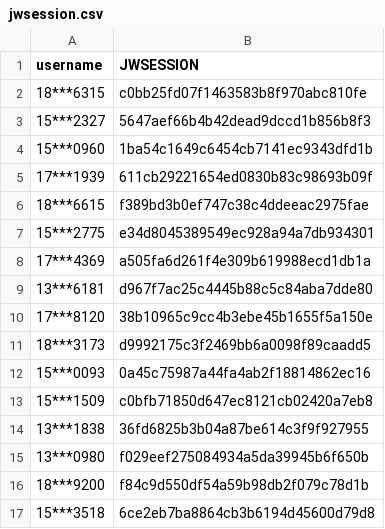
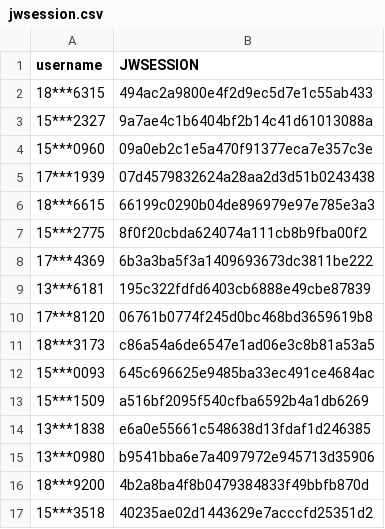
Before and after one commit to wangyuxiang123/XPUWeeklypunch, a CSV file: jwsession.csv, drawn as a sheet.

Commit message:
update

```diff
--- a/jwsession.csv
+++ b/jwsession.csv
@@ -1,17 +1,17 @@
 username,JWSESSION
-18***6315,c0bb25fd07f1463583b8f970abc810fe
-15***2327,5647aef66b4b42dead9dccd1b856b8f3
-15***0960,1ba54c1649c6454cb7141ec9343dfd1b
-17***1939,611cb29221654ed0830b83c98693b09f
-18***6615,f389bd3b0ef747c38c4ddeeac2975fae
-15***2775,e34d8045389549ec928a94a7db934301
-17***4369,a505fa6d261f4e309b619988ecd1db1a
-13***6181,d967f7ac25c4445b88c5c84aba7dde80
-17***8120,38b10965c9cc4b3ebe45b1655f5a150e
-18***3173,d9992175c3f2469bb6a0098f89caadd5
-15***0093,0a45c75987a44fa4ab2f18814862ec16
-15***1509,c0bfb71850d647ec8121cb02420a7eb8
-13***1838,36fd6825b3b04a87be614c3f9f927955
-13***0980,f029eef275084934a5da39945b6f650b
-18***9200,f84c9d550df54a59b98db2f079c78d1b
-15***3518,6ce2eb7ba8864cb3b6194d45600d79d8
+18***6315,494ac2a9800e4f2d9ec5d7e1c55ab433
+15***2327,9a7ae4c1b6404bf2b14c41d61013088a
+15***0960,09a0eb2c1e5a470f91377eca7e357c3e
+17***1939,07d4579832624a28aa2d3d51b0243438
+18***6615,66199c0290b04de896979e97e785e3a3
+15***2775,8f0f20cbda624074a111cb8b9fba00f2
+17***4369,6b3a3ba5f3a1409693673dc3811be222
+13***6181,195c322fdfd6403cb6888e49cbe87839
+17***8120,06761b0774f245d0bc468bd3659619b8
+18***3173,c86a54a6de6547e1ad06e3c8b81a53a5
+15***0093,645c696625e9485ba33ec491ce4684ac
+15***1509,a516bf2095f540cfba6592b4a1db6269
+13***1838,e6a0e55661c548638d13fdaf1d246385
+13***0980,b9541bba6e7a4097972e945713d35906
+18***9200,4b2a8ba4f8b0479384833f49bbfb870d
+15***3518,40235ae02d1443629e7acccfd25351d2
```
